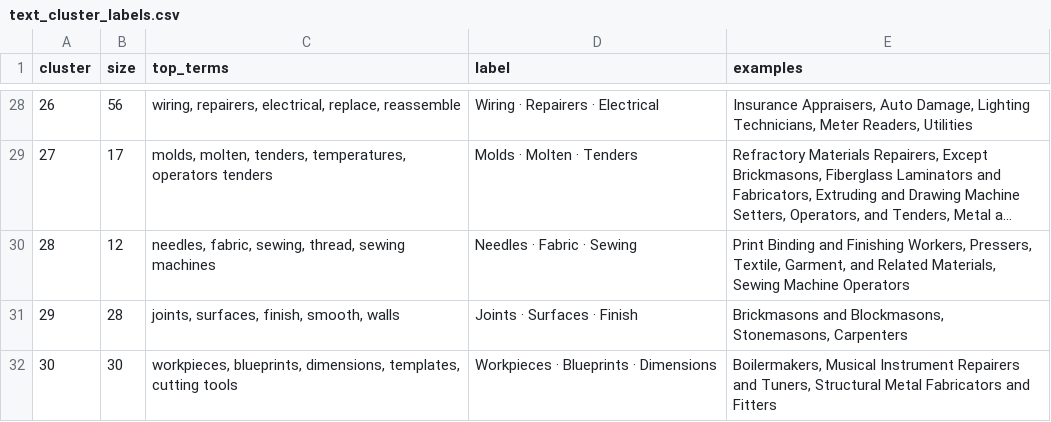
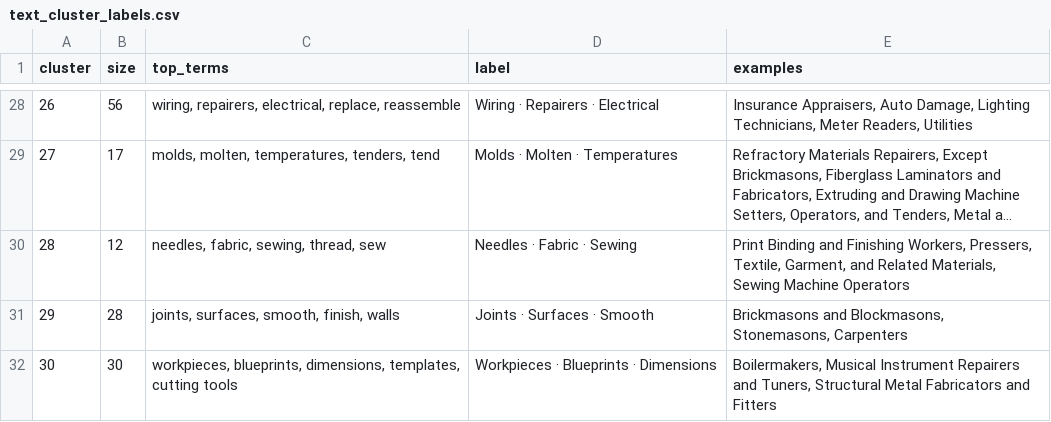
Before and after one commit to ProjectAssembely/Bubbles, a CSV file: data/processed/text_cluster_labels.csv, drawn as a sheet; only a part is shown, gaps mark what is left out; long unchanged cells end in …; the diff covers the shown part only; the diff names each change by its address in the sheet, - before the commit and + after, or states it on an @@ line.

```diff
--- a/data/processed/text_cluster_labels.csv
+++ b/data/processed/text_cluster_labels.csv
-C29 (top_terms): molds, molten, tenders, temperatures, operators tenders
+C29 (top_terms): molds, molten, temperatures, tenders, tend
-D29 (label): Molds · Molten · Tenders
+D29 (label): Molds · Molten · Temperatures
-C30 (top_terms): needles, fabric, sewing, thread, sewing machines
+C30 (top_terms): needles, fabric, sewing, thread, sew
-C31 (top_terms): joints, surfaces, finish, smooth, walls
+C31 (top_terms): joints, surfaces, smooth, finish, walls
-D31 (label): Joints · Surfaces · Finish
+D31 (label): Joints · Surfaces · Smooth
```
Also changed, not shown: 25 edited cells elsewhere in this file, data/processed/group_names.csv, 1 other file.
